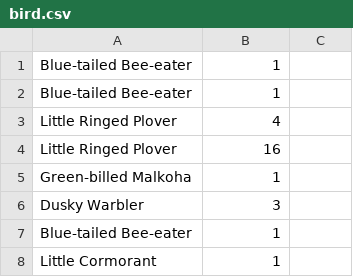
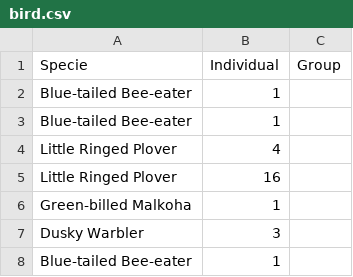
Before and after one commit to truongphuhng9/cbes, a CSV file: bird.csv, drawn as a sheet; only a part is shown; the shorter side is filled out with more unchanged rows.

```diff
--- a/bird.csv
+++ b/bird.csv
@@ -1 +1,2 @@
+Specie,Individual,Group
 Blue-tailed Bee-eater,1
```
Also changed, not shown: tenSpecies.csv, 4 other files.
